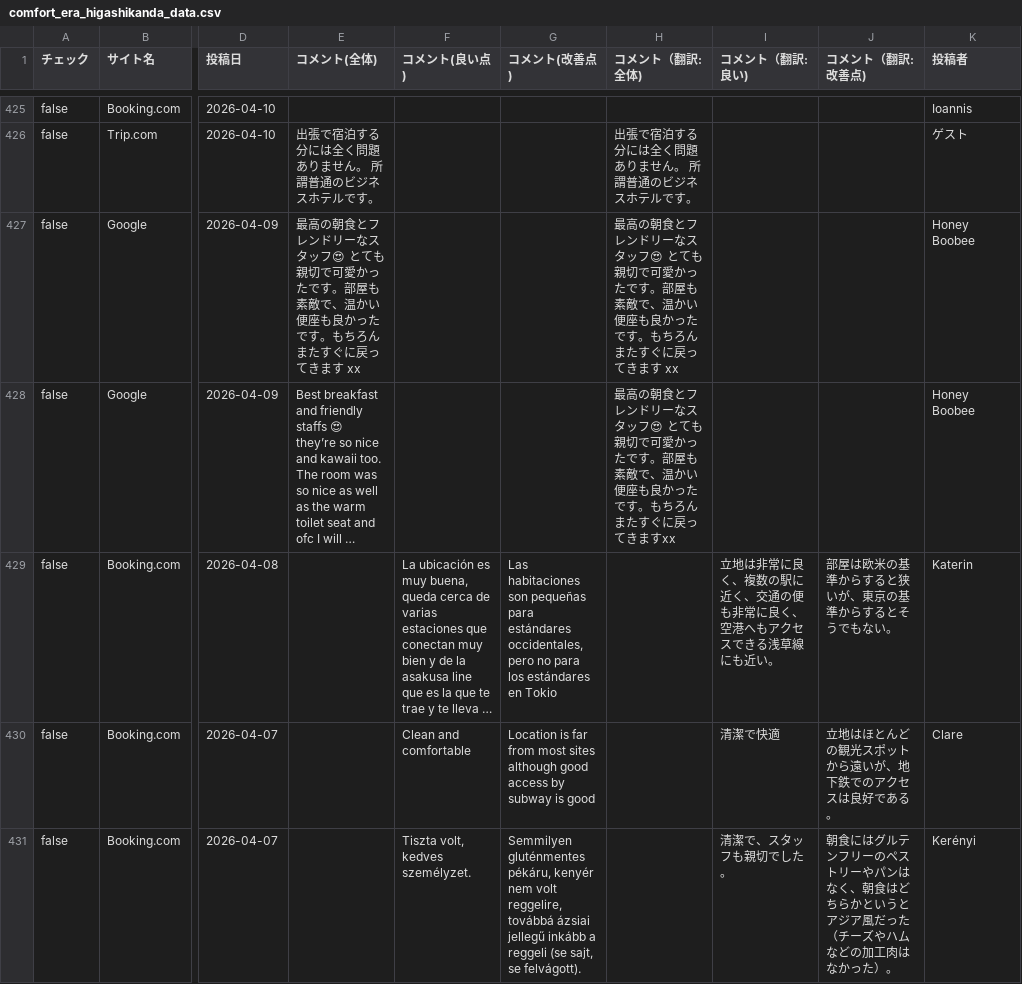
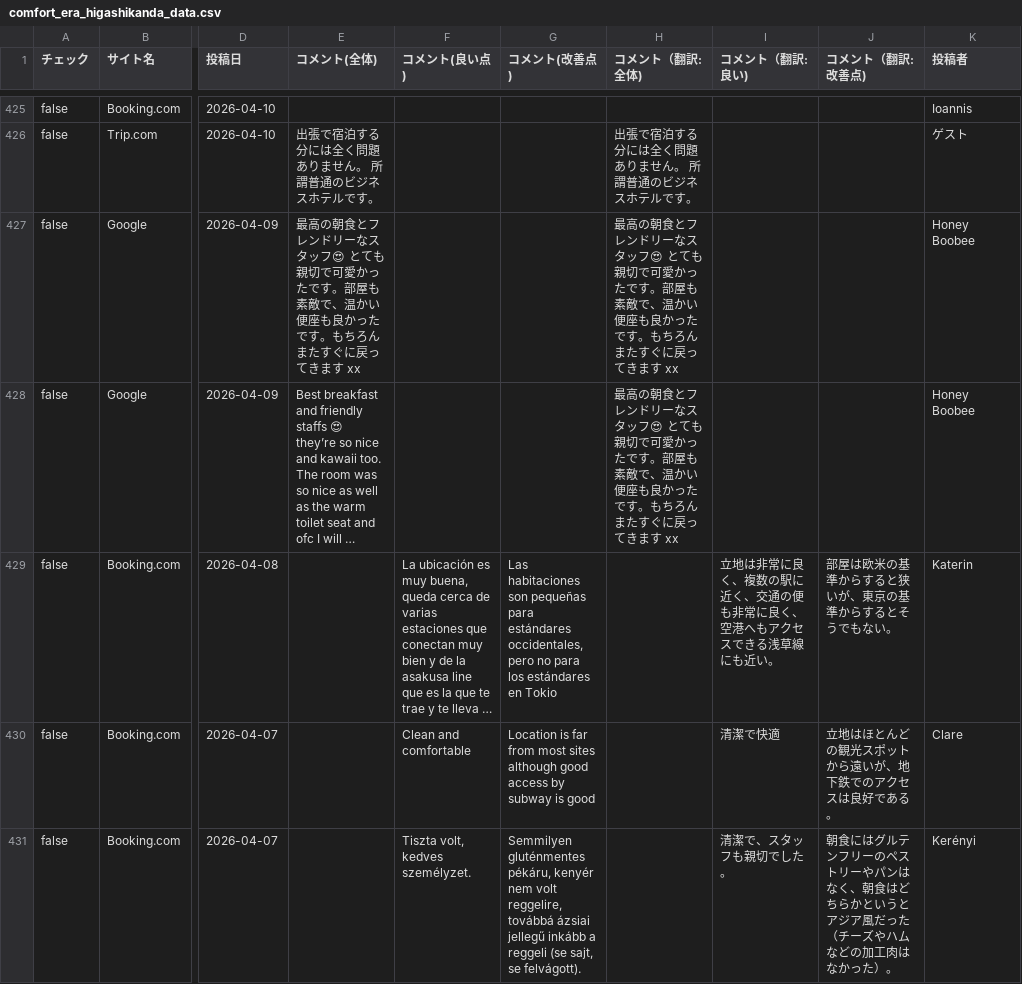
Before and after one commit to TAKAHASHIMITSUGU329/primechange-portal, a CSV file: データ/ホテル口コミデータ/comfort_era_higashikanda_data.csv, drawn as a sheet; only a part is shown, gaps mark what is left out; long unchanged cells end in …; the diff covers the shown part only; the diff names each change by its address in the sheet, - before the commit and + after, or states it on an @@ line.

```diff
--- a/データ/ホテル口コミデータ/comfort_era_higashikanda_data.csv
+++ b/データ/ホテル口コミデータ/comfort_era_higashikanda_data.csv
-H428 (コメント（翻訳:全体)): …てきますxx
+H428 (コメント（翻訳:全体)): …てきます xx
```
Also changed, not shown: 54 edited cells elsewhere in this file, データ/ホテル口コミデータ/comfort_roppongi_data.csv, データ/ホテル口コミデータ/comment_yokohama_data.csv, 48 other files.
